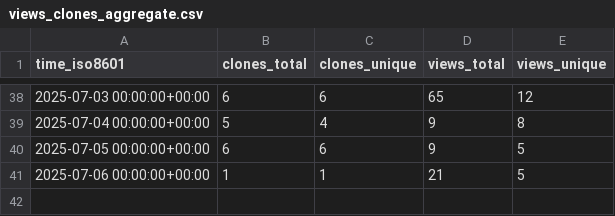
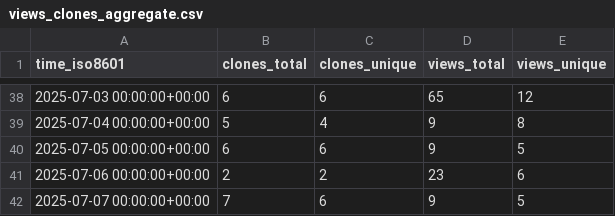
Before and after one commit to shalenMathew/Quotes-app, a CSV file: shalenMathew/Quotes-app/ghrs-data/views_clones_aggregate.csv, drawn as a sheet; only a part is shown, gaps mark what is left out.

```diff
--- a/shalenMathew/Quotes-app/ghrs-data/views_clones_aggregate.csv
+++ b/shalenMathew/Quotes-app/ghrs-data/views_clones_aggregate.csv
@@ -40,2 +40,3 @@ time_iso8601,clones_total,clones_unique,views_total,views_unique
 2025-07-05 00:00:00+00:00,6,6,9,5
-2025-07-06 00:00:00+00:00,1,1,21,5
+2025-07-06 00:00:00+00:00,2,2,23,6
+2025-07-07 00:00:00+00:00,7,6,9,5
```
Also changed, not shown: 1 other file.
